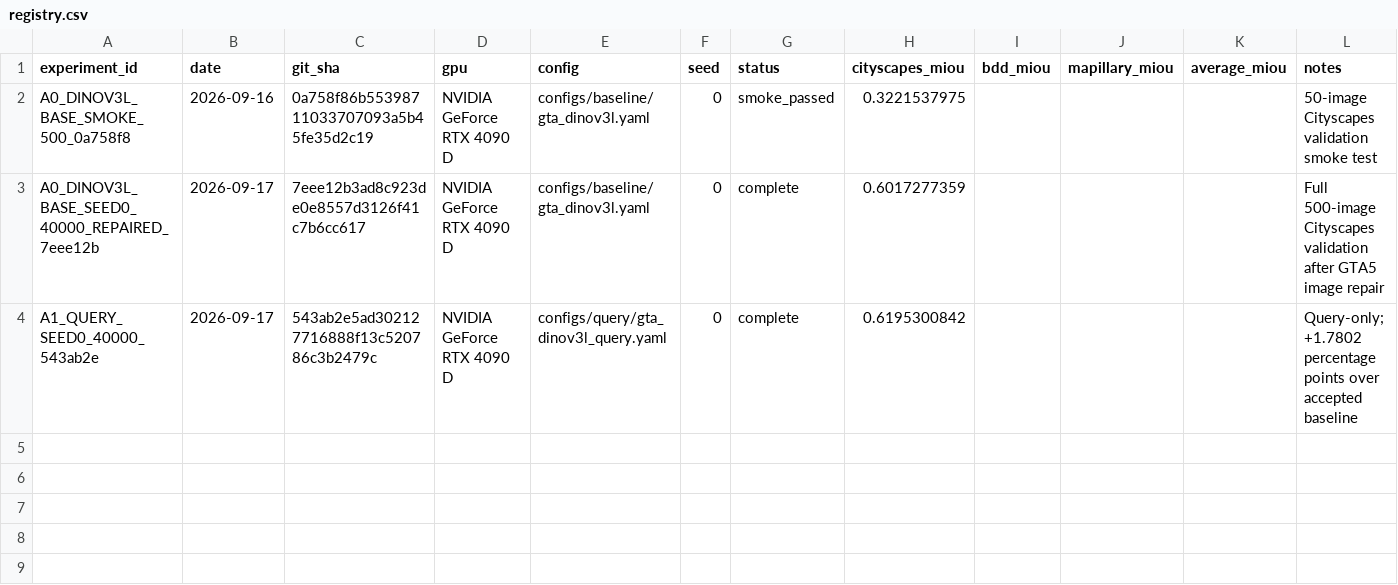
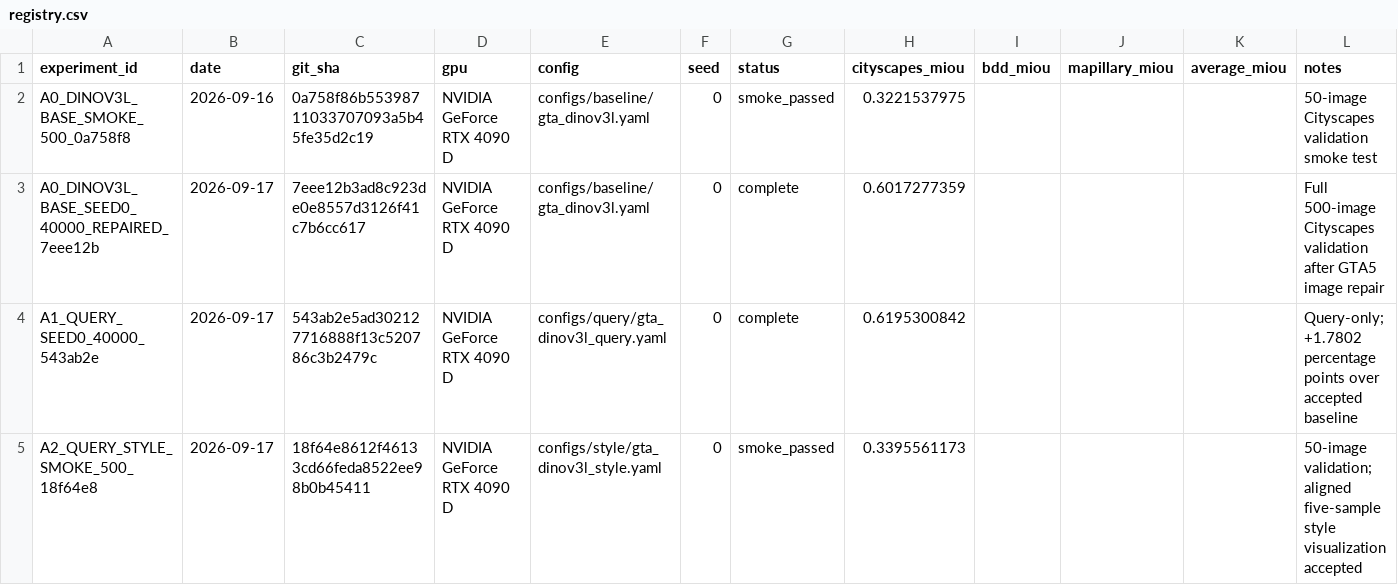
Before and after one commit to Ealea1028/CausalQ_DG, a CSV file: experiments/registry.csv, drawn as a sheet; the diff names each change by its address in the sheet, - before the commit and + after, or states it on an @@ line.

Commit message:
docs: accept phase 7 smoke test

```diff
--- a/experiments/registry.csv
+++ b/experiments/registry.csv
+row 5: A2_QUERY_STYLE_SMOKE_500_18f64e8 | 2026-09-17 | 18f64e8612f46133cd66feda8522ee98b0b45411 | NVIDIA GeForce RTX 4090 D | configs/style/gta_dinov3l_style.yaml | 0 | smoke_passed | 0.3395561173 |  |  |  | 50-image validation; aligned five-sample style visualization accepted
```
Also changed, not shown: 4 other files.
